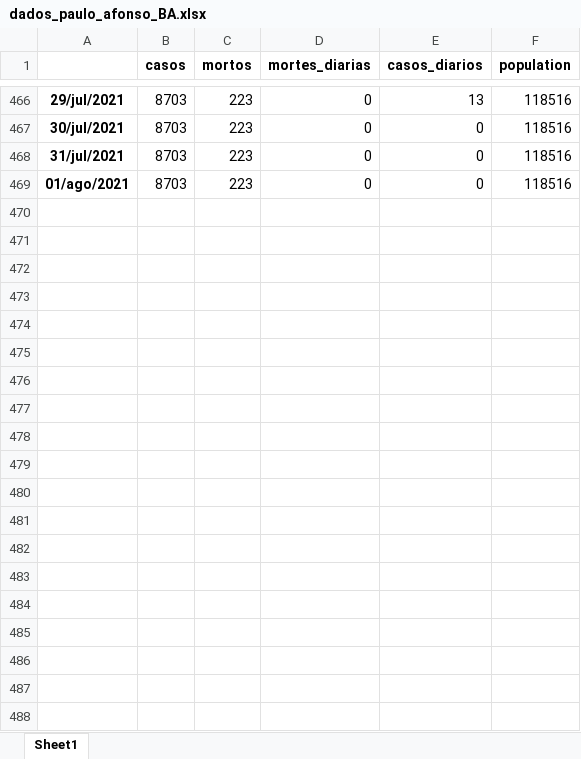
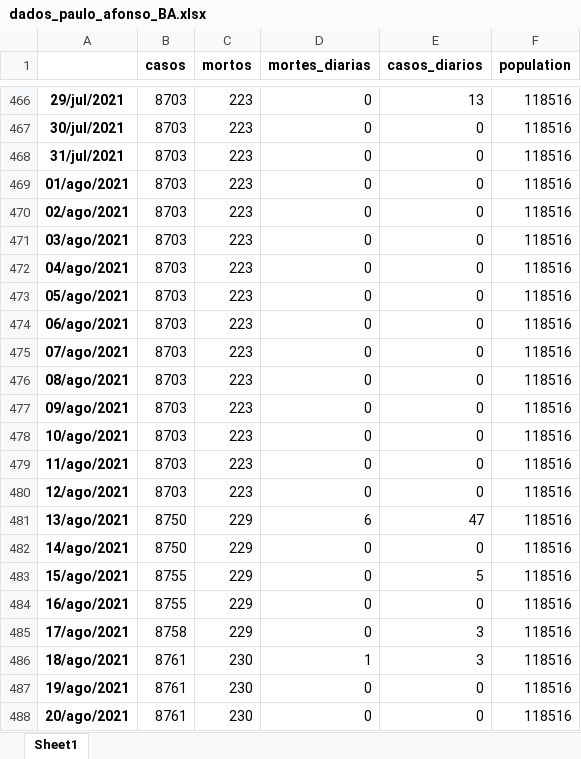
Before and after one commit to gpftc/covid_br, an Excel workbook: data/dados_paulo_afonso_BA.xlsx, sheet Sheet1, drawn as a sheet; only a part is shown, gaps mark what is left out; values as stored, in another font and other column widths than the file's, no borders; the diff covers the shown part only; the diff names each change by its address in the sheet, - before the commit and + after, or states it on an @@ line.

```diff
--- a/data/dados_paulo_afonso_BA.xlsx (sheet Sheet1)
+++ b/data/dados_paulo_afonso_BA.xlsx (sheet Sheet1)
+row 470: 02/ago/2021 | 8703 | 223 | 0 | 0 | 118516
+row 471: 03/ago/2021 | 8703 | 223 | 0 | 0 | 118516
+row 472: 04/ago/2021 | 8703 | 223 | 0 | 0 | 118516
+row 473: 05/ago/2021 | 8703 | 223 | 0 | 0 | 118516
+row 474: 06/ago/2021 | 8703 | 223 | 0 | 0 | 118516
+row 475: 07/ago/2021 | 8703 | 223 | 0 | 0 | 118516
+row 476: 08/ago/2021 | 8703 | 223 | 0 | 0 | 118516
+row 477: 09/ago/2021 | 8703 | 223 | 0 | 0 | 118516
+row 478: 10/ago/2021 | 8703 | 223 | 0 | 0 | 118516
+row 479: 11/ago/2021 | 8703 | 223 | 0 | 0 | 118516
+row 480: 12/ago/2021 | 8703 | 223 | 0 | 0 | 118516
+row 481: 13/ago/2021 | 8750 | 229 | 6 | 47 | 118516
+row 482: 14/ago/2021 | 8750 | 229 | 0 | 0 | 118516
+row 483: 15/ago/2021 | 8755 | 229 | 0 | 5 | 118516
+row 484: 16/ago/2021 | 8755 | 229 | 0 | 0 | 118516
+row 485: 17/ago/2021 | 8758 | 229 | 0 | 3 | 118516
+row 486: 18/ago/2021 | 8761 | 230 | 1 | 3 | 118516
+row 487: 19/ago/2021 | 8761 | 230 | 0 | 0 | 118516
+row 488: 20/ago/2021 | 8761 | 230 | 0 | 0 | 118516
```
Also changed, not shown: 63 added rows elsewhere in this sheet, data/dados_Juazeiro_BA.xlsx, data/dados_Petrolina_PE.xlsx, 19 other files.
